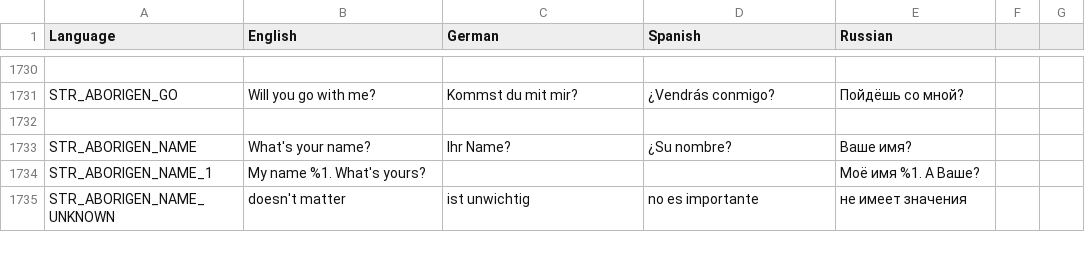
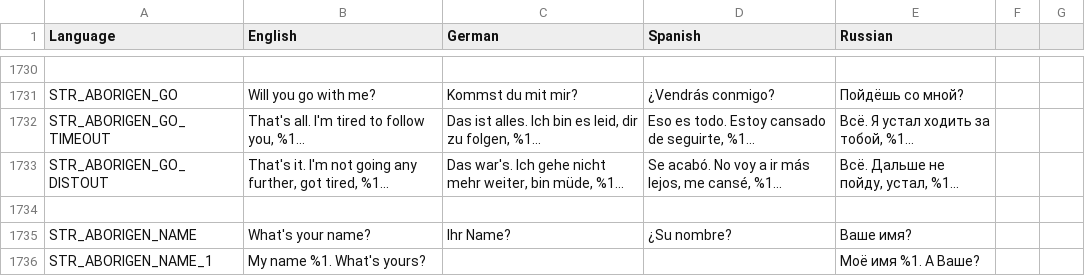
Before and after one commit to sygsky/Domination-for-Red-Engineers-server, a CSV file: stringtable.csv, drawn as a sheet; only a part is shown, gaps mark what is left out; the shorter side is filled out with more unchanged rows; the diff names each change by its address in the sheet, - before the commit and + after, or states it on an @@ line.

```diff
--- a/stringtable.csv
+++ b/stringtable.csv
+row 1732: STR_ABORIGEN_GO_TIMEOUT | That's all. I'm tired to follow you, %1... | Das ist alles. Ich bin es leid, dir zu folgen, %1... | Eso es todo. Estoy cansado de seguirte, %1... | Всё. Я устал ходить за тобой, %1...
+row 1733: STR_ABORIGEN_GO_DISTOUT | That's it. I'm not going any further, got tired, %1... | Das war's. Ich gehe nicht mehr weiter, bin müde, %1... | Se acabó. No voy a ir más lejos, me cansé, %1... | Всё. Дальше не пойду, устал, %1...
```
Also changed, not shown: 5 other files.
